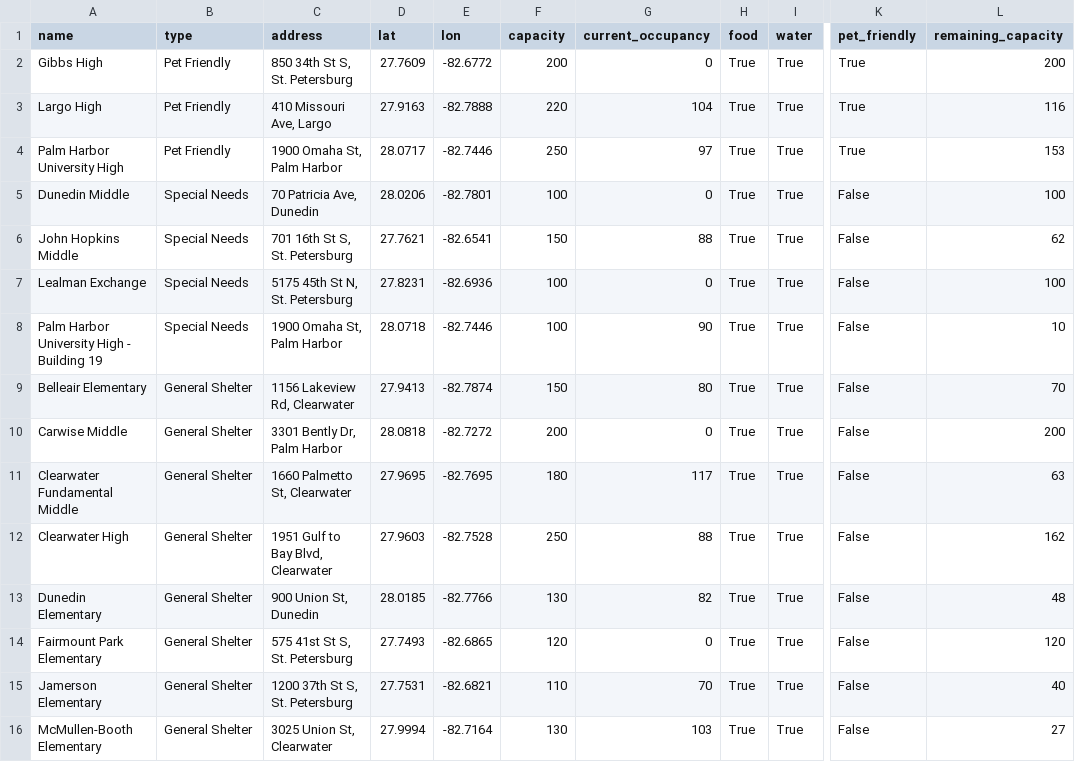
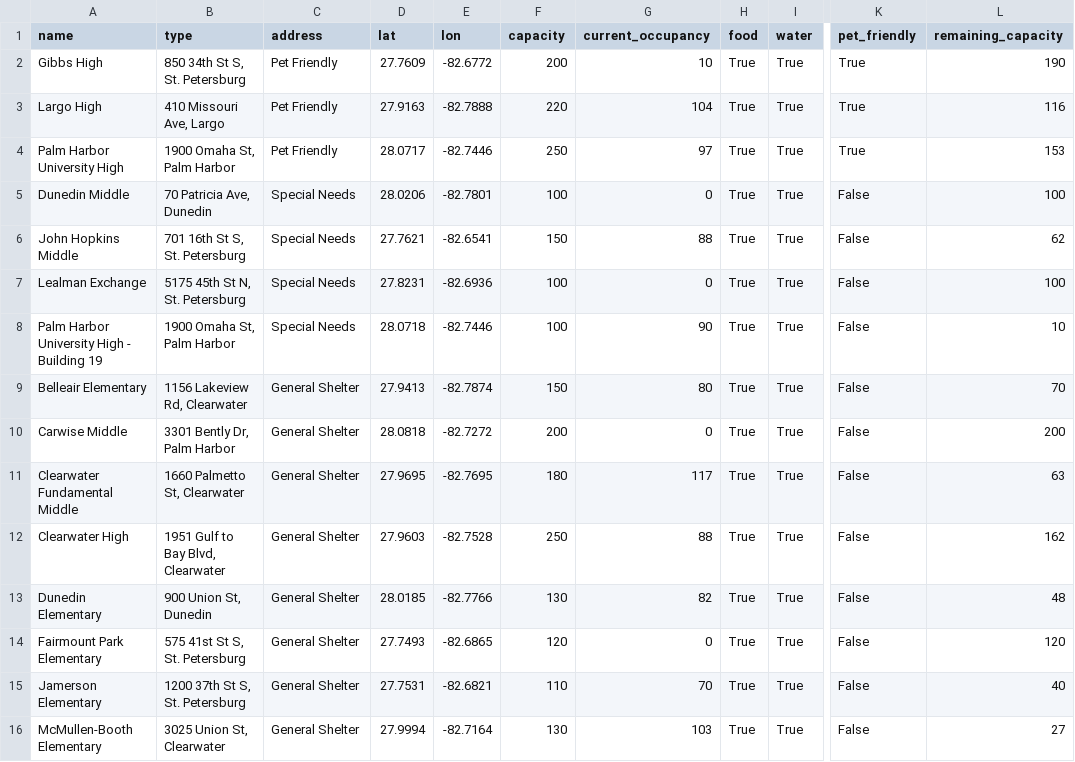
Before and after one commit to kangaroo0726/Natural-Disaster-Relief, a CSV file: shelters.csv, drawn as a sheet; only a part is shown, gaps mark what is left out; the diff covers the shown part only; the diff names each change by its address in the sheet, - before the commit and + after, or states it on an @@ line.

Commit message:
Update shelters.csv

```diff
--- a/shelters.csv
+++ b/shelters.csv
-B2 (type): Pet Friendly
+B2 (type): 850 34th St S, St. Petersburg
-C2 (address): 850 34th St S, St. Petersburg
+C2 (address): Pet Friendly
-G2 (current_occupancy): 0
+G2 (current_occupancy): 10
-L2 (remaining_capacity): 200
+L2 (remaining_capacity): 190
-B3 (type): Pet Friendly
+B3 (type): 410 Missouri Ave, Largo
-C3 (address): 410 Missouri Ave, Largo
+C3 (address): Pet Friendly
-B4 (type): Pet Friendly
+B4 (type): 1900 Omaha St, Palm Harbor
-C4 (address): 1900 Omaha St, Palm Harbor
+C4 (address): Pet Friendly
-B5 (type): Special Needs
+B5 (type): 70 Patricia Ave, Dunedin
-C5 (address): 70 Patricia Ave, Dunedin
+C5 (address): Special Needs
-B6 (type): Special Needs
+B6 (type): 701 16th St S, St. Petersburg
-C6 (address): 701 16th St S, St. Petersburg
+C6 (address): Special Needs
-B7 (type): Special Needs
+B7 (type): 5175 45th St N, St. Petersburg
-C7 (address): 5175 45th St N, St. Petersburg
+C7 (address): Special Needs
-B8 (type): Special Needs
+B8 (type): 1900 Omaha St, Palm Harbor
-C8 (address): 1900 Omaha St, Palm Harbor
+C8 (address): Special Needs
-B9 (type): General Shelter
+B9 (type): 1156 Lakeview Rd, Clearwater
-C9 (address): 1156 Lakeview Rd, Clearwater
+C9 (address): General Shelter
-B10 (type): General Shelter
+B10 (type): 3301 Bently Dr, Palm Harbor
-C10 (address): 3301 Bently Dr, Palm Harbor
+C10 (address): General Shelter
-B11 (type): General Shelter
+B11 (type): 1660 Palmetto St, Clearwater
-C11 (address): 1660 Palmetto St, Clearwater
+C11 (address): General Shelter
-B12 (type): General Shelter
+B12 (type): 1951 Gulf to Bay Blvd, Clearwater
-C12 (address): 1951 Gulf to Bay Blvd, Clearwater
+C12 (address): General Shelter
-B13 (type): General Shelter
+B13 (type): 900 Union St, Dunedin
-C13 (address): 900 Union St, Dunedin
+C13 (address): General Shelter
-B14 (type): General Shelter
+B14 (type): 575 41st St S, St. Petersburg
-C14 (address): 575 41st St S, St. Petersburg
+C14 (address): General Shelter
-B15 (type): General Shelter
+B15 (type): 1200 37th St S, St. Petersburg
-C15 (address): 1200 37th St S, St. Petersburg
+C15 (address): General Shelter
-B16 (type): General Shelter
+B16 (type): 3025 Union St, Clearwater
-C16 (address): 3025 Union St, Clearwater
+C16 (address): General Shelter
```
Also changed, not shown: 16 edited cells elsewhere in this file.
